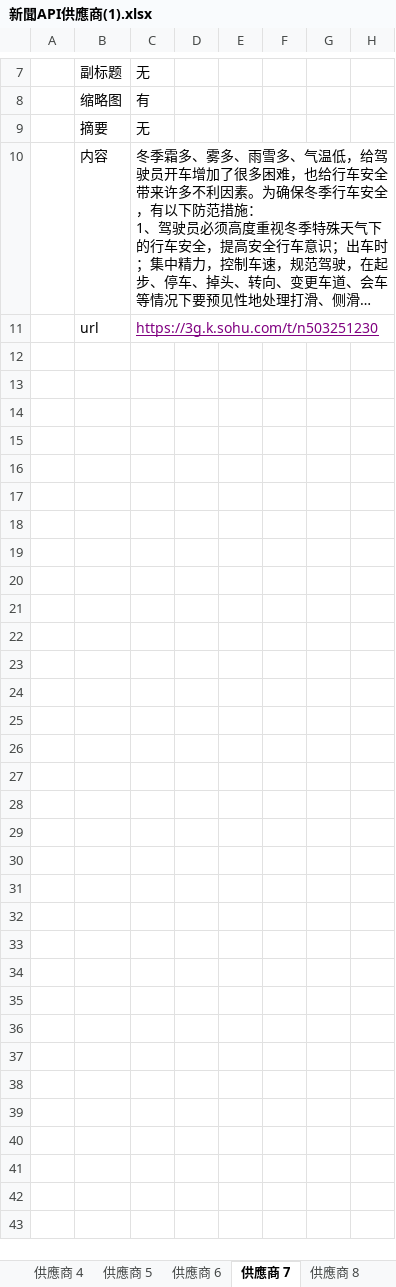
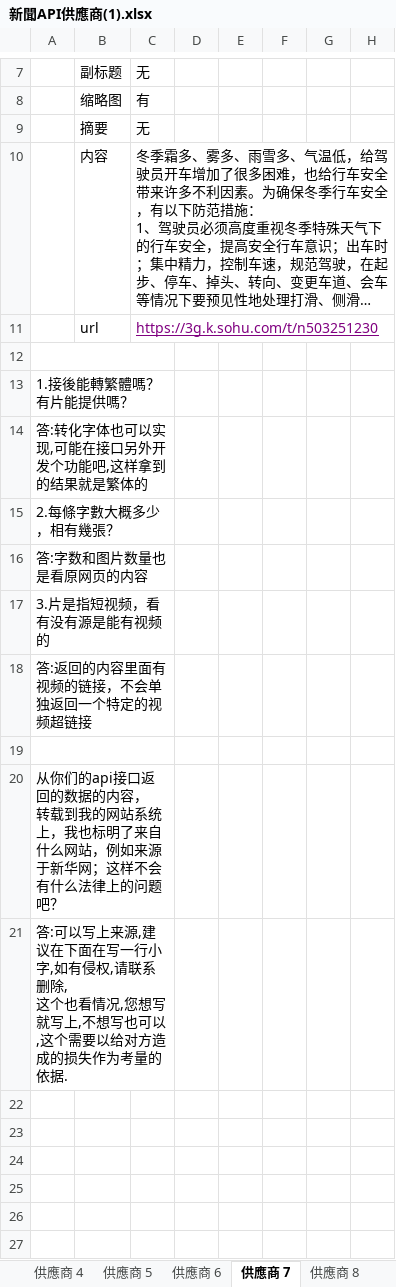
Before and after one commit to brian3822910/2ddw, an Excel workbook: 新聞API供應商(1).xlsx, sheet 供應商 7, drawn as a sheet; only a part is shown, gaps mark what is left out; long unchanged cells end in …; values as stored, in another font and other column widths than the file's, no borders; removed rows and columns are numbered as before the commit, all else as after; rows hold the shown columns only; ↵ is a line break in a cell; the diff names each change by its address in the sheet, - before the commit and + after, or states it on an @@ line.

```diff
--- a/新聞API供應商(1).xlsx (sheet 供應商 7)
+++ b/新聞API供應商(1).xlsx (sheet 供應商 7)
+A12:C12 merged
+row 13: 1.接後能轉繁體嗎？有片能提供嗎？
+row 14: 答:转化字体也可以实现,可能在接口另外开发个功能吧,这样拿到的结果就是繁体的
+row 15: 2.每條字數大概多少，相有幾張？
+row 16: 答:字数和图片数量也是看原网页的内容
+row 17: 3.片是指短视频，看有没有源是能有视频的
+row 18: 答:返回的内容里面有视频的链接，不会单独返回一个特定的视频超链接
+A19:C19 merged
-A20: (empty)
+A20: 从你们的api接口返回的数据的内容， ↵ 转载到我的网站系统上，我也标明了来自什么网站，例如来源于新华网；这样不会有什么法律上的问题吧？
+A20:C20 merged
-A21: (empty)
+A21: 答:可以写上来源,建议在下面在写一行小字,如有侵权,请联系删除, ↵ 这个也看情况,您想写就写上,不想写也可以,这个需要以给对方造成的损失作为考量的依据.
+A21:C21 merged
-row 16: (empty)
-row 17: (empty)
-row 18: (empty)
-row 19: (empty)
-row 20: (empty)
-row 21: (empty)
```
Also changed, not shown: sheet 供應商 4, sheet 供應商 5, sheet 供應商 3, sheet 供應商 12, sheet 供應商 11, sheet 供應商 2, 2 more sheets.
